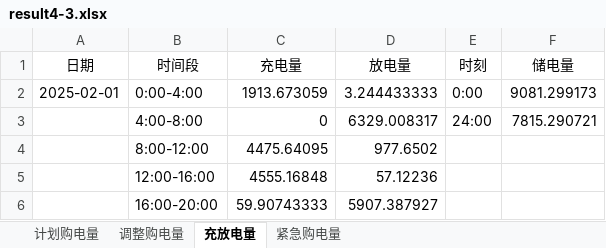
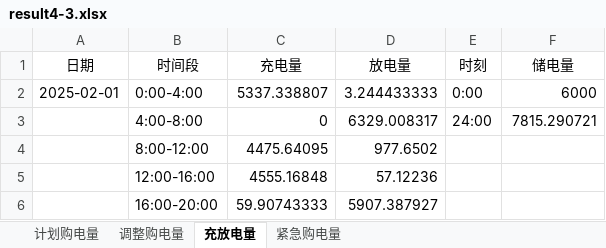
Before and after one commit to Sen-illion/math-modeling, an Excel workbook: results/Q4/result4-3.xlsx, sheet 充放电量, drawn as a sheet; only a part is shown; values as stored, in another font and other column widths than the file's, no borders; the diff names each change by its address in the sheet, - before the commit and + after, or states it on an @@ line.

```diff
--- a/results/Q4/result4-3.xlsx (sheet 充放电量)
+++ b/results/Q4/result4-3.xlsx (sheet 充放电量)
-C2 (充电量): 1913.673059
+C2 (充电量): 5337.338807
-F2 (储电量): 9081.299173
+F2 (储电量): 6000
```
Also changed, not shown: sheet 计划购电量, sheet 调整购电量, results/Q3/result3.xlsx, 35 other files.
